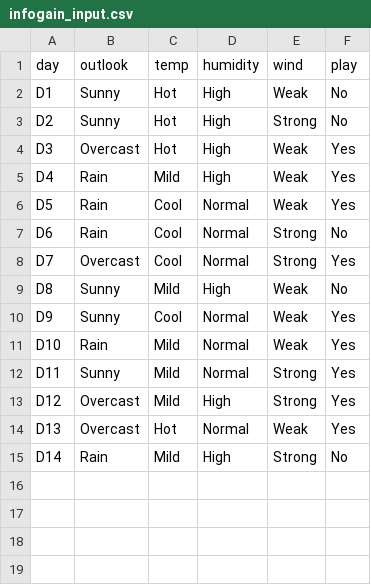
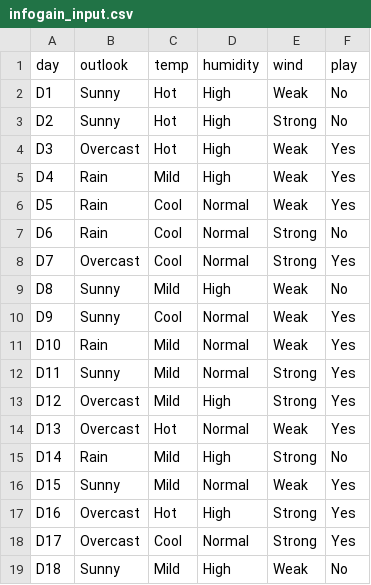
Before and after one commit to shriharshpatil23/Data-Mining-Lab, a CSV file: Exp 3 InfoGain/infogain_input.csv (was infogain_input.csv), drawn as a sheet; the diff names each change by its address in the sheet, - before the commit and + after, or states it on an @@ line.

```diff
--- a/infogain_input.csv
+++ b/Exp 3 InfoGain/infogain_input.csv
+row 16: D15 | Sunny | Mild | Normal | Weak | Yes
+row 17: D16 | Overcast | Hot | High | Strong | Yes
+row 18: D17 | Overcast | Cool | Normal | Strong | Yes
+row 19: D18 | Sunny | Mild | High | Weak | No
```
Also changed, not shown: 38 other files.
